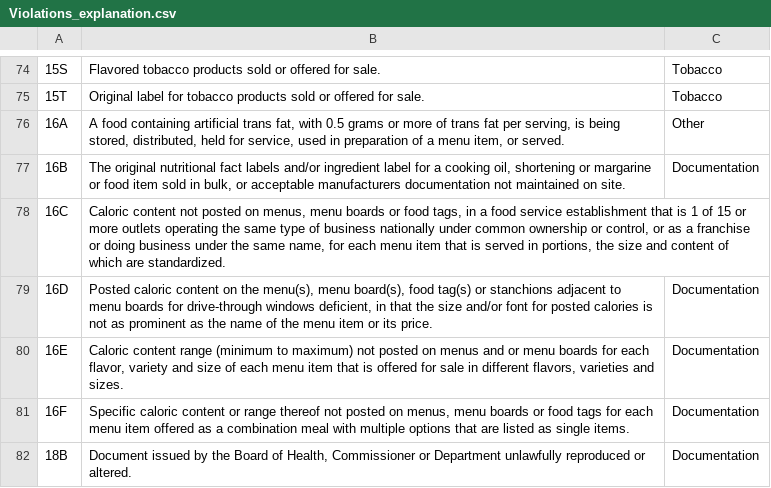
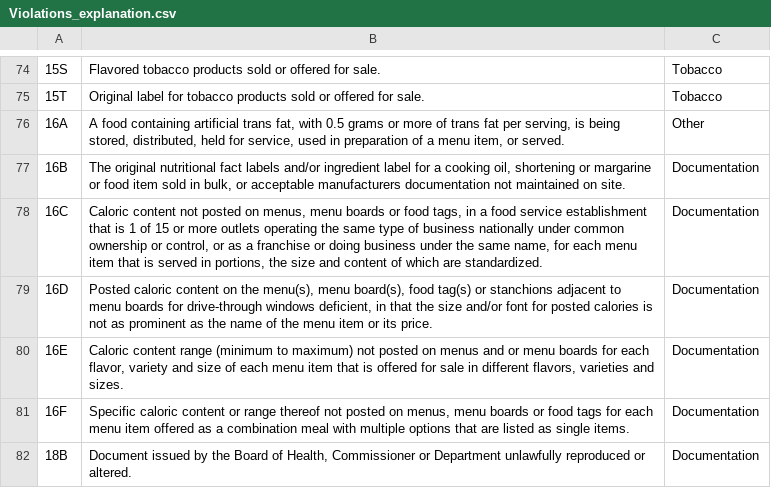
Before and after one commit to stefanopoggio/restaurant-inspection, a CSV file: Violations_explanation.csv, drawn as a sheet; only a part is shown, gaps mark what is left out; the diff names each change by its address in the sheet, - before the commit and + after, or states it on an @@ line.

Commit message:
Made decision tree and fixed violation grouping

```diff
--- a/Violations_explanation.csv
+++ b/Violations_explanation.csv
-C78: (empty)
+C78: Documentation
```
Also changed, not shown: 2 other files.
